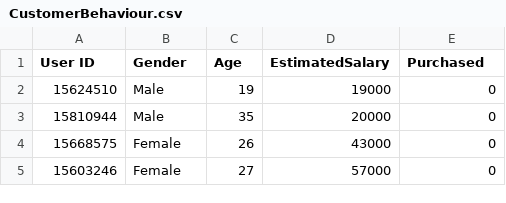
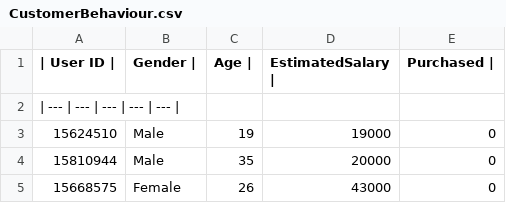
Before and after one commit to ksenbond/AI, a CSV file: data/CustomerBehaviour.csv, drawn as a sheet; only a part is shown; the shorter side is filled out with more unchanged rows.

Commit message:
Update CustomerBehaviour.csv

```diff
--- a/data/CustomerBehaviour.csv
+++ b/data/CustomerBehaviour.csv
@@ -1,2 +1,3 @@
-User ID 	Gender 	Age 	EstimatedSalary 	Purchased
+| User ID | 	Gender | 	Age | 	EstimatedSalary | 	Purchased |
+| --- | --- | --- | --- | --- |
 15624510 	Male 	19 	19000 	0
```
